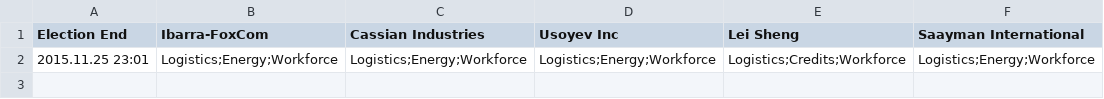
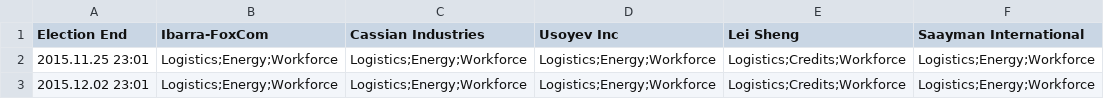
Before and after one commit to cncplyr/datasets-games, a CSV file: pc/anno-2205/council-elections.csv, drawn as a sheet.

Commit message:
Update Anno 2205 Elections

```diff
--- a/pc/anno-2205/council-elections.csv
+++ b/pc/anno-2205/council-elections.csv
@@ -2 +2,2 @@ Election End,Ibarra-FoxCom,Cassian Industries,Usoyev Inc,Lei Sheng,Saayman Inter
 2015.11.25 23:01,Logistics;Energy;Workforce,Logistics;Energy;Workforce,Logistics;Energy;Workforce,Logistics;Credits;Workforce,Logistics;Energy;Workforce
+2015.12.02 23:01,Logistics;Energy;Workforce,Logistics;Energy;Workforce,Logistics;Energy;Workforce,Logistics;Credits;Workforce,Logistics;Energy;Workforce
```
Also changed, not shown: 1 other file.
